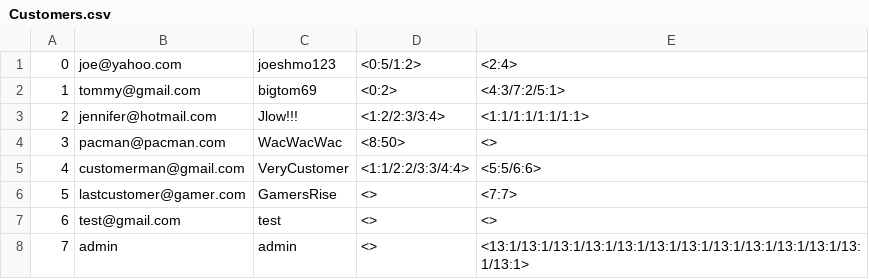
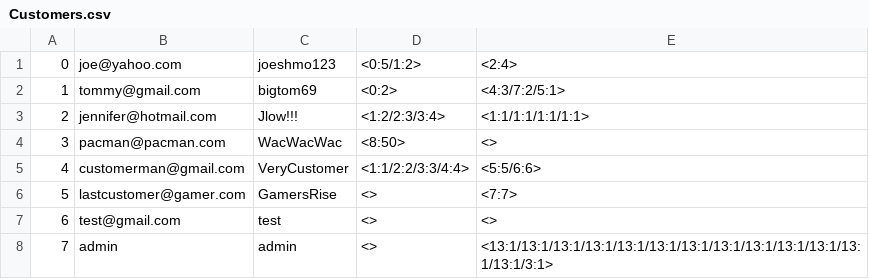
Before and after one commit to jayden-deason/Book-Store, a CSV file: Customers.csv, drawn as a sheet.

```diff
--- a/Customers.csv
+++ b/Customers.csv
@@ -7,2 +7,2 @@
 6,test@gmail.com,test,<>,<>
-7,admin,admin,<>,<13:1/13:1/13:1/13:1/13:1/13:1/13:1/13:1/13:1/13:1/13:1/13:1/13:1>
+7,admin,admin,<>,<13:1/13:1/13:1/13:1/13:1/13:1/13:1/13:1/13:1/13:1/13:1/13:1/13:1/3:1>
```
Also changed, not shown: Products.csv, Stores.csv, 1 other file.
